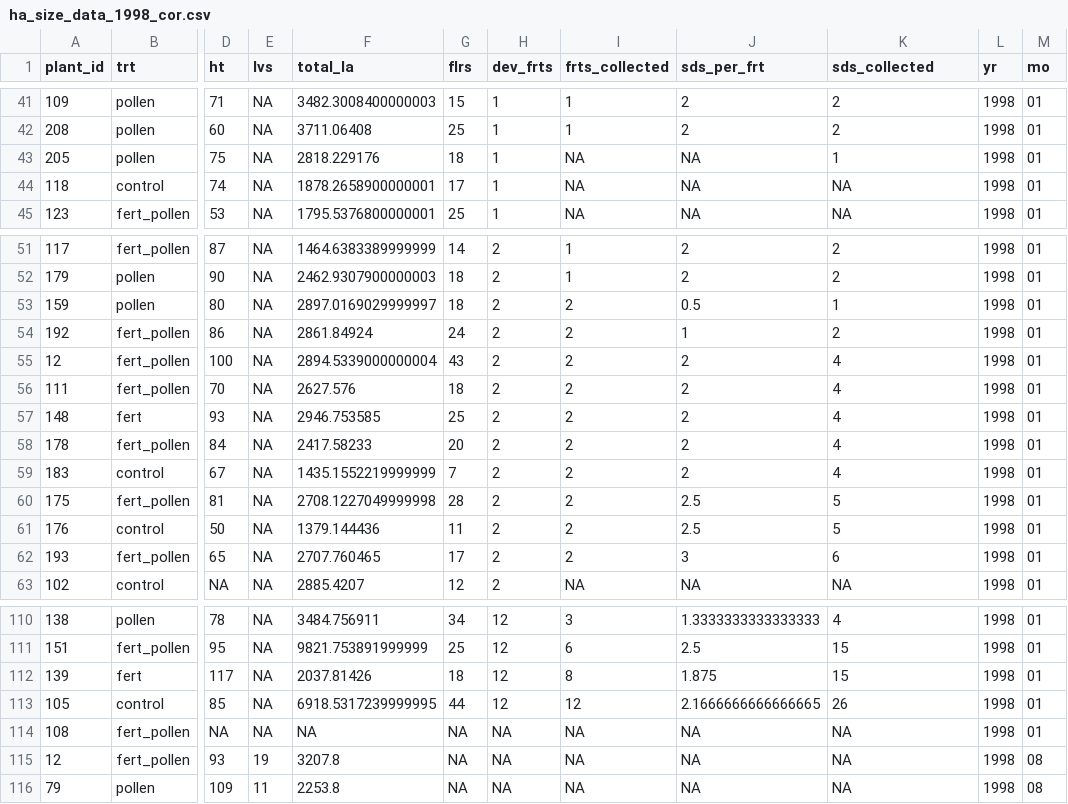
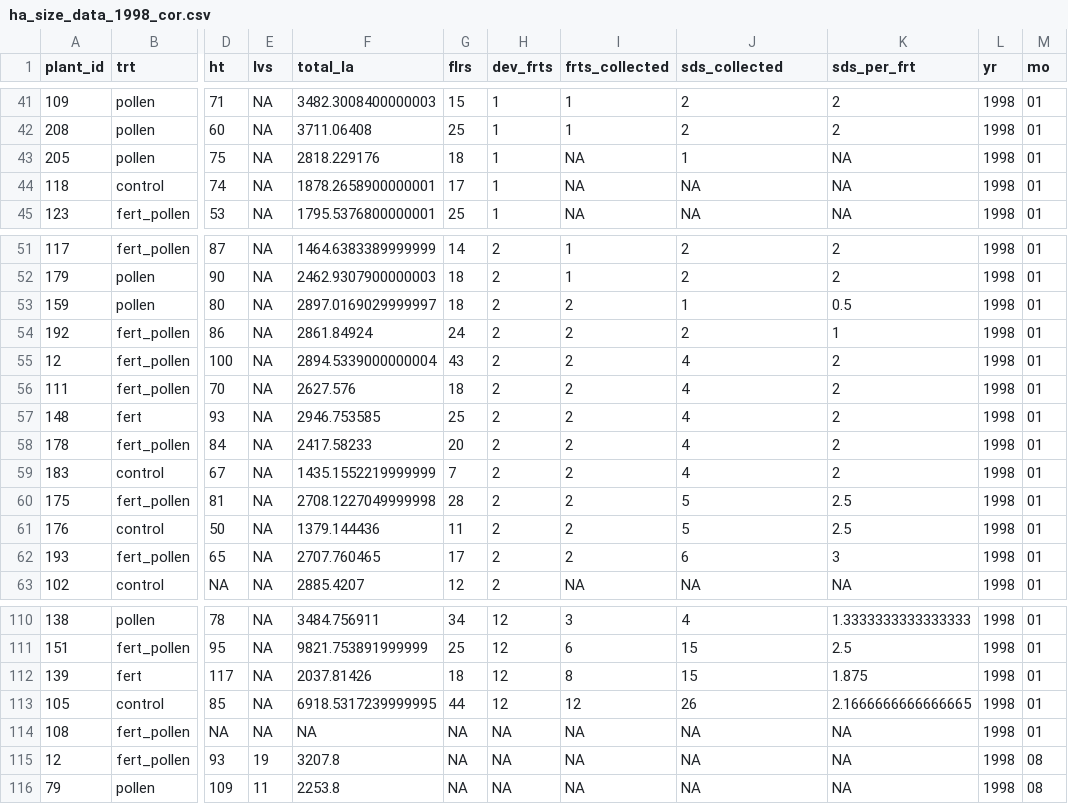
Before and after one commit to BrunaLab/Hacuminata_leaf_shoot_height_data, a CSV file: data_clean/ha_size_data_1998_cor.csv, drawn as a sheet; only a part is shown, gaps mark what is left out; the diff covers the shown part only; the diff names each change by its address in the sheet, - before the commit and + after, or states it on an @@ line.

```diff
--- a/data_clean/ha_size_data_1998_cor.csv
+++ b/data_clean/ha_size_data_1998_cor.csv
-J1: sds_per_frt
+J1: sds_collected
-K1: sds_collected
+K1: sds_per_frt
-J43 (sds_collected): NA
+J43 (sds_collected): 1
-K43 (sds_per_frt): 1
+K43 (sds_per_frt): NA
-J53 (sds_collected): 0.5
+J53 (sds_collected): 1
-K53 (sds_per_frt): 1
+K53 (sds_per_frt): 0.5
-J54 (sds_collected): 1
+J54 (sds_collected): 2
-K54 (sds_per_frt): 2
+K54 (sds_per_frt): 1
-J55:J59 (sds_collected): 2
+J55:J59 (sds_collected): 4
-K55:K59 (sds_per_frt): 4
+K55:K59 (sds_per_frt): 2
-J60:J61 (sds_collected): 2.5
+J60:J61 (sds_collected): 5
-K60:K61 (sds_per_frt): 5
+K60:K61 (sds_per_frt): 2.5
-J62 (sds_collected): 3
+J62 (sds_collected): 6
-K62 (sds_per_frt): 6
+K62 (sds_per_frt): 3
-J110 (sds_collected): 1.3333333333333333
+J110 (sds_collected): 4
-K110 (sds_per_frt): 4
+K110 (sds_per_frt): 1.3333333333333333
-J111 (sds_collected): 2.5
+J111 (sds_collected): 15
-K111 (sds_per_frt): 15
+K111 (sds_per_frt): 2.5
-J112 (sds_collected): 1.875
+J112 (sds_collected): 15
-K112 (sds_per_frt): 15
+K112 (sds_per_frt): 1.875
-J113 (sds_collected): 2.1666666666666665
+J113 (sds_collected): 26
-K113 (sds_per_frt): 26
+K113 (sds_per_frt): 2.1666666666666665
```
Also changed, not shown: 68 edited cells elsewhere in this file, 2 other files.
